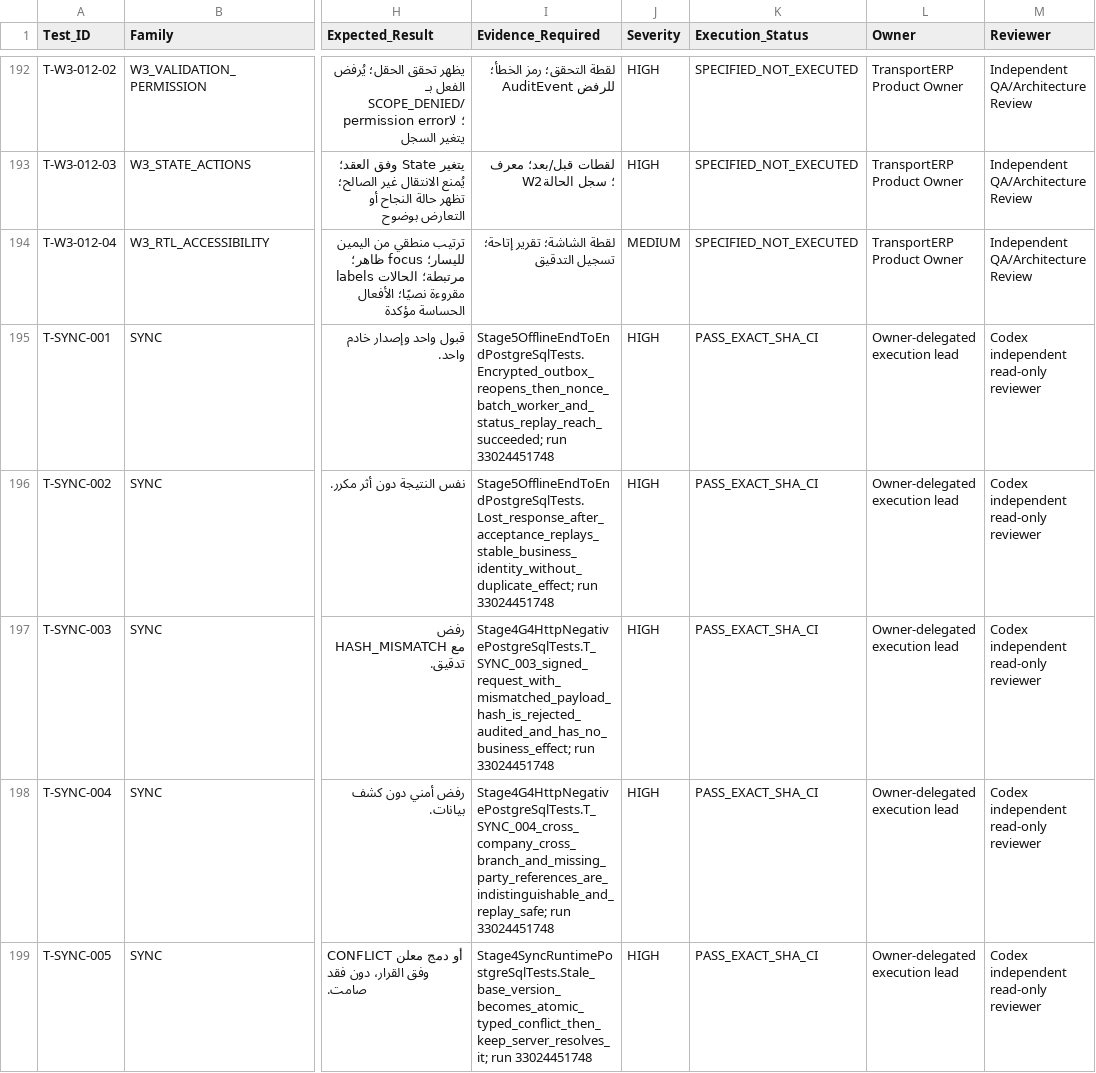
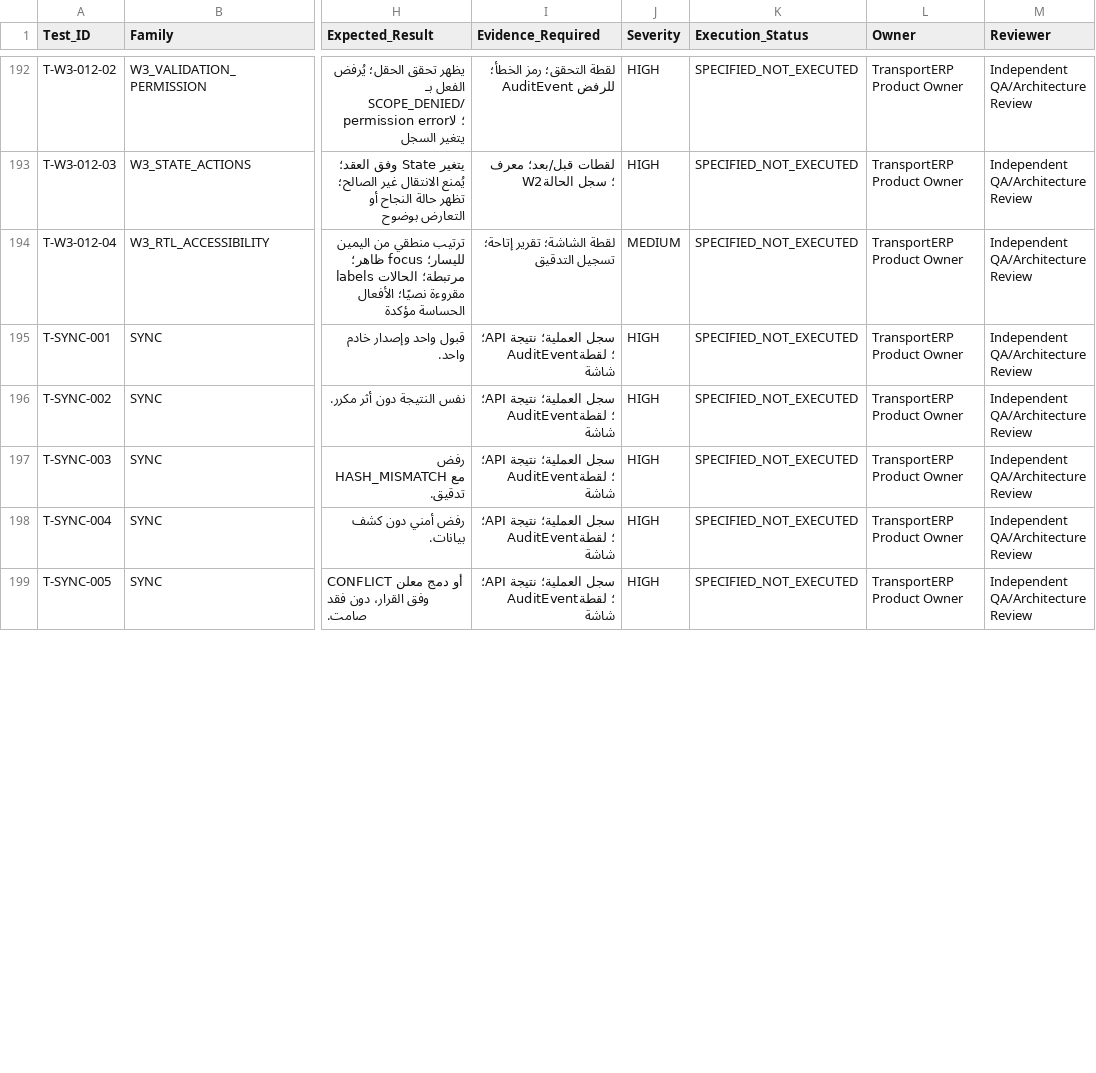
Before and after one commit to shfeekalbhure/TransportERP, a CSV file: documentation/closeout/P1/P1_ACCEPTANCE_TEST_REGISTER.csv, drawn as a sheet; only a part is shown, gaps mark what is left out; the diff covers the shown part only; the diff names each change by its address in the sheet, - before the commit and + after, or states it on an @@ line.

Commit message:
docs(pr69): preserve immutable acceptance specification

```diff
--- a/documentation/closeout/P1/P1_ACCEPTANCE_TEST_REGISTER.csv
+++ b/documentation/closeout/P1/P1_ACCEPTANCE_TEST_REGISTER.csv
-I195 (Evidence_Required): Stage5OfflineEndToEndPostgreSqlTests.Encrypted_outbox_reopens_then_nonce_batch_worker_and_status_replay_reach_succeeded; run 33024451748
+I195 (Evidence_Required): سجل العملية؛ نتيجة API؛ AuditEvent؛ لقطة شاشة
-K195:K199 (Execution_Status): PASS_EXACT_SHA_CI
+K195:K199 (Execution_Status): SPECIFIED_NOT_EXECUTED
-L195:L199 (Owner): Owner-delegated execution lead
+L195:L199 (Owner): TransportERP Product Owner
-M195:M199 (Reviewer): Codex independent read-only reviewer
+M195:M199 (Reviewer): Independent QA/Architecture Review
-I196 (Evidence_Required): Stage5OfflineEndToEndPostgreSqlTests.Lost_response_after_acceptance_replays_stable_business_identity_without_duplicate_effect; run 33024451748
+I196 (Evidence_Required): سجل العملية؛ نتيجة API؛ AuditEvent؛ لقطة شاشة
-I197 (Evidence_Required): Stage4G4HttpNegativePostgreSqlTests.T_SYNC_003_signed_request_with_mismatched_payload_hash_is_rejected_audited_and_has_no_business_effect; run 33024451748
+I197 (Evidence_Required): سجل العملية؛ نتيجة API؛ AuditEvent؛ لقطة شاشة
-I198 (Evidence_Required): Stage4G4HttpNegativePostgreSqlTests.T_SYNC_004_cross_company_cross_branch_and_missing_party_references_are_indistinguishable_and_replay_safe; run 33024451748
+I198 (Evidence_Required): سجل العملية؛ نتيجة API؛ AuditEvent؛ لقطة شاشة
-I199 (Evidence_Required): Stage4SyncRuntimePostgreSqlTests.Stale_base_version_becomes_atomic_typed_conflict_then_keep_server_resolves_it; run 33024451748
+I199 (Evidence_Required): سجل العملية؛ نتيجة API؛ AuditEvent؛ لقطة شاشة
```
Also changed, not shown: 20 edited cells elsewhere in this file, 3 other files.
